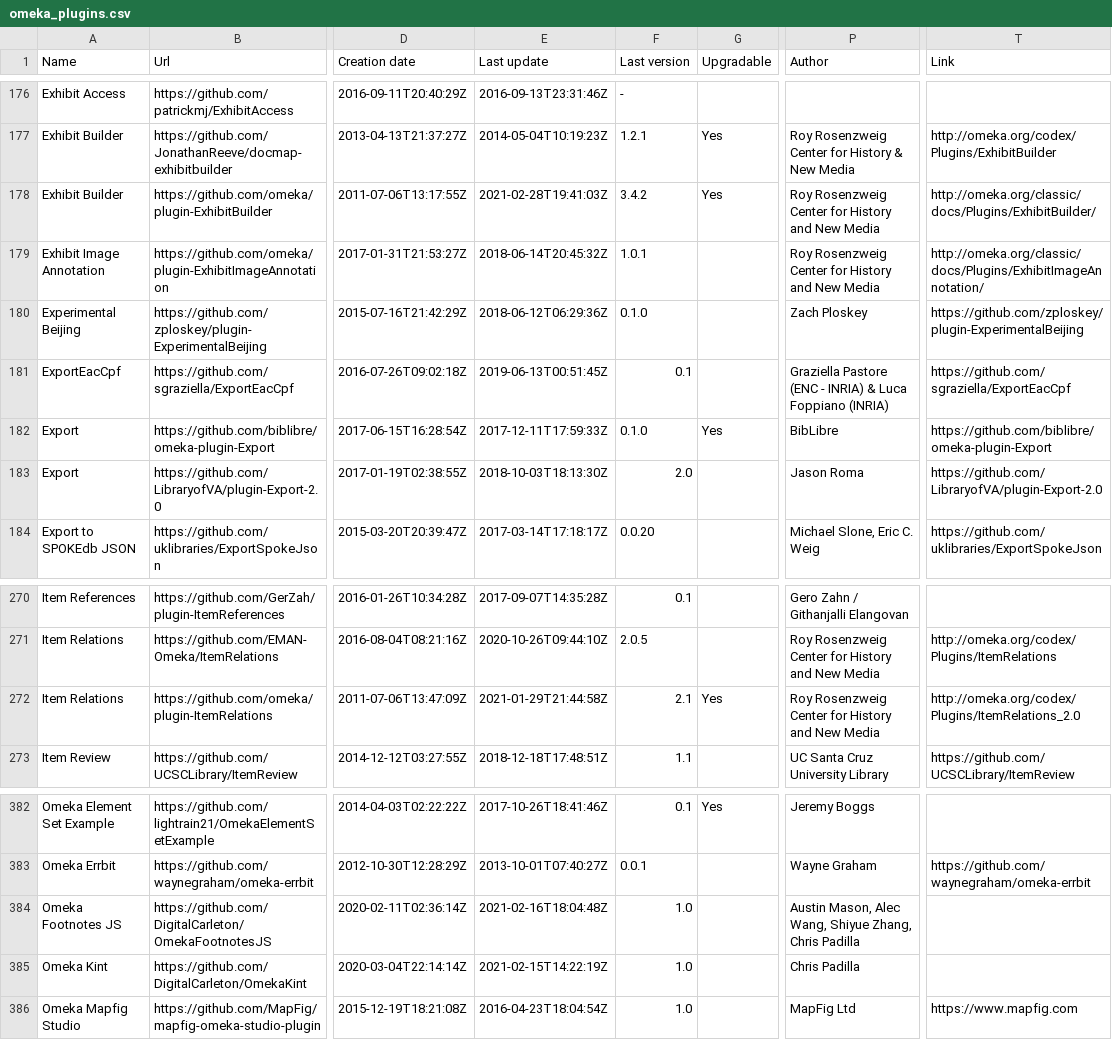
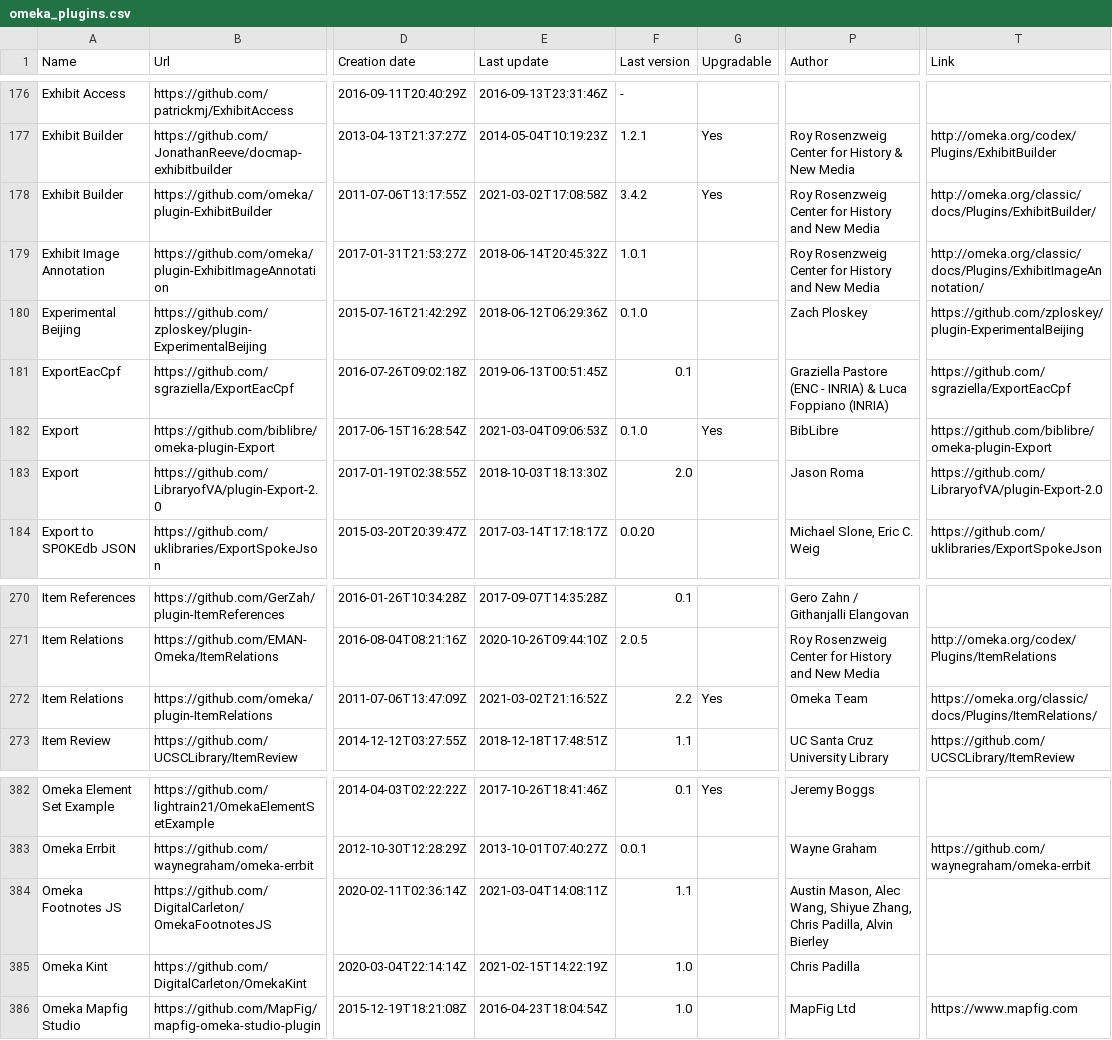
Before and after one commit to Daniel-KM/UpgradeToOmekaS, a CSV file: _data/omeka_plugins.csv, drawn as a sheet; only a part is shown, gaps mark what is left out; the diff names each change by its address in the sheet, - before the commit and + after, or states it on an @@ line.

Commit message:
Updated lists.

```diff
--- a/_data/omeka_plugins.csv
+++ b/_data/omeka_plugins.csv
-E178 (Last update): 2021-02-28T19:41:03Z
+E178 (Last update): 2021-03-02T17:08:58Z
-E182 (Last update): 2017-12-11T17:59:33Z
+E182 (Last update): 2021-03-04T09:06:53Z
-E272 (Last update): 2021-01-29T21:44:58Z
+E272 (Last update): 2021-03-02T21:16:52Z
-F272 (Last version): 2.1
+F272 (Last version): 2.2
-P272 (Author): Roy Rosenzweig Center for History and New Media
+P272 (Author): Omeka Team
-T272 (Link): http://omeka.org/codex/Plugins/ItemRelations_2.0
+T272 (Link): https://omeka.org/classic/docs/Plugins/ItemRelations/
-E384 (Last update): 2021-02-16T18:04:48Z
+E384 (Last update): 2021-03-04T14:08:11Z
-F384 (Last version): 1.0
+F384 (Last version): 1.1
-P384 (Author): …Zhang, Chris Padilla
+P384 (Author): …Zhang, Chris Padilla, Alvin Bierley
```
Also changed, not shown: _data/omeka_s_modules.csv, _data/omeka_themes.csv.
